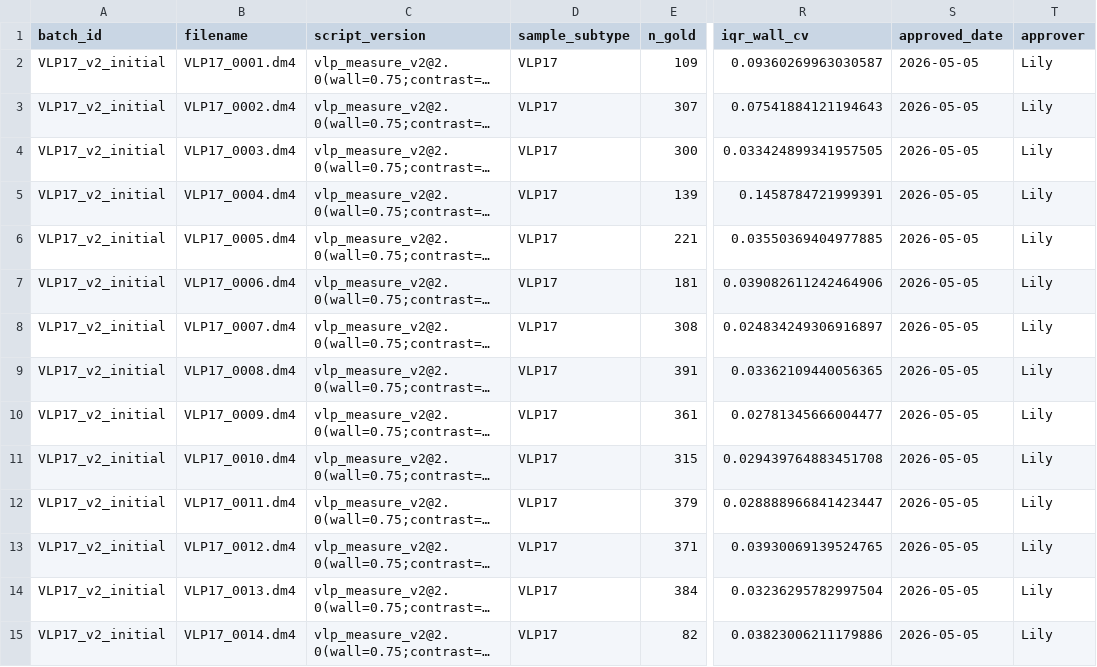
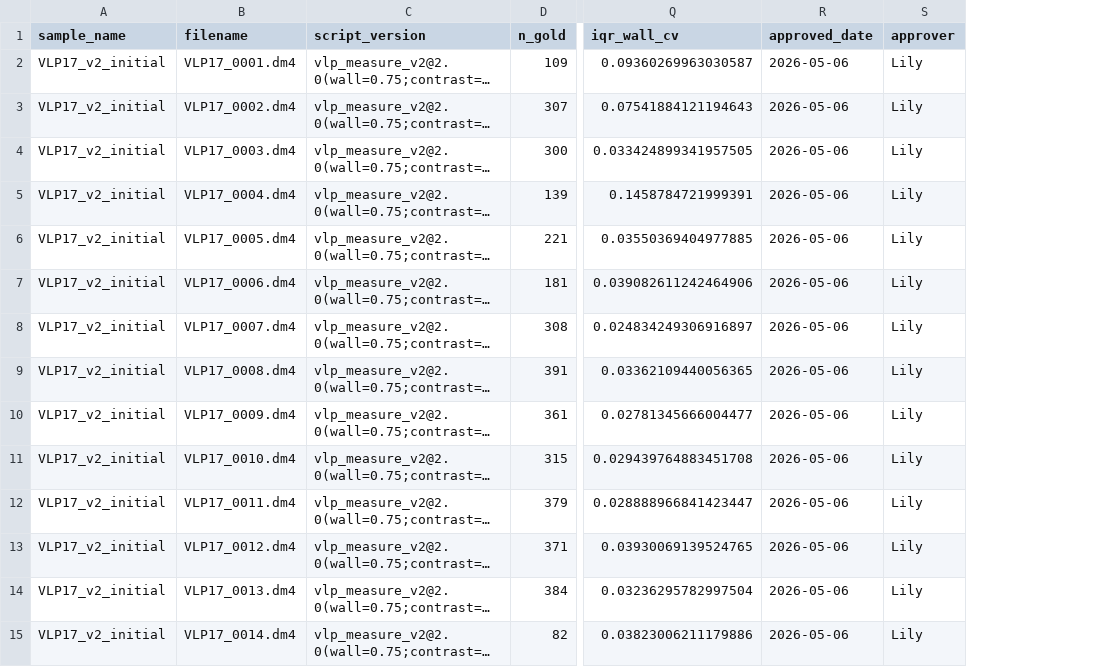
Before and after one commit to lilydelalande/labflow-ai, a CSV file: benchmarks/vlp/reference_runs.csv, drawn as a sheet; only a part is shown, gaps mark what is left out; long unchanged cells end in …; removed rows and columns are numbered as before the commit, all else as after; the diff covers the shown part only; the diff names each change by its address in the sheet, - before the commit and + after, or states it on an @@ line.

```diff
--- a/benchmarks/vlp/reference_runs.csv
+++ b/benchmarks/vlp/reference_runs.csv
-column D (sample_subtype), rows 2-15: all VLP17
-A1: batch_id
+A1: sample_name
-R2:R15 (approved_date): 2026-05-05
+R2:R15 (approved_date): 2026-05-06
```
Also changed, not shown: 47 edited cells elsewhere in this file, benchmarks/vlp/reference_hand.csv, 6 other files.
